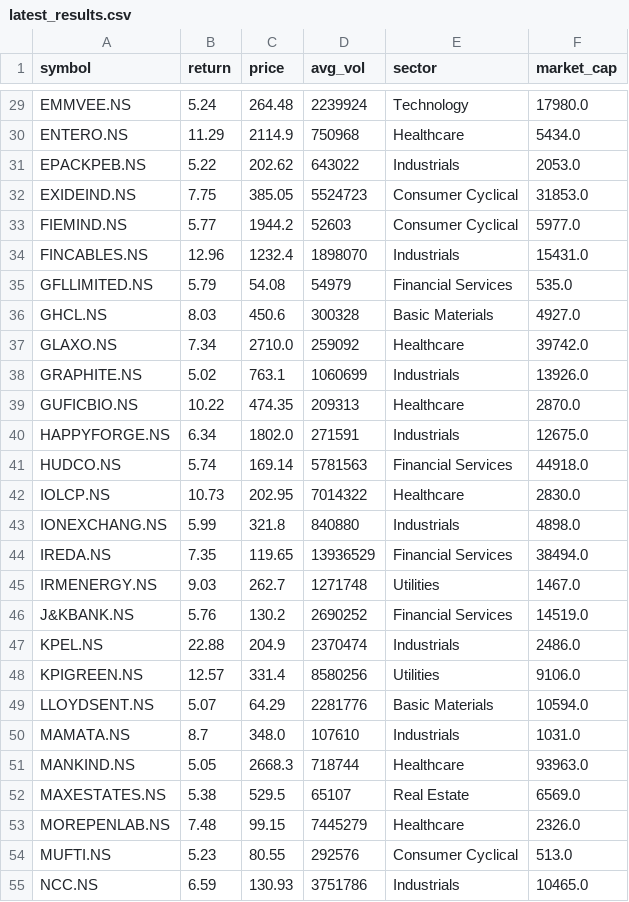
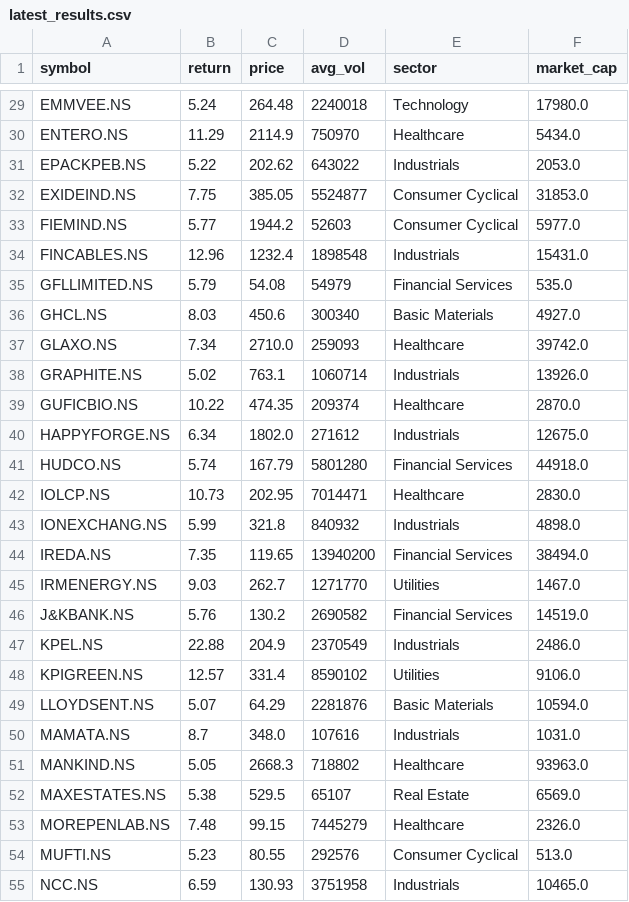
Before and after one commit to krishnamoorthyr3108-lab/Stock_alerts_Krishnamoorthy, a CSV file: latest_results.csv, drawn as a sheet; only a part is shown, gaps mark what is left out; the diff covers the shown part only; the diff names each change by its address in the sheet, - before the commit and + after, or states it on an @@ line.

```diff
--- a/latest_results.csv
+++ b/latest_results.csv
-D29 (avg_vol): 2239924
+D29 (avg_vol): 2240018
-D30 (avg_vol): 750968
+D30 (avg_vol): 750970
-D32 (avg_vol): 5524723
+D32 (avg_vol): 5524877
-D34 (avg_vol): 1898070
+D34 (avg_vol): 1898548
-D36 (avg_vol): 300328
+D36 (avg_vol): 300340
-D37 (avg_vol): 259092
+D37 (avg_vol): 259093
-D38 (avg_vol): 1060699
+D38 (avg_vol): 1060714
-D39 (avg_vol): 209313
+D39 (avg_vol): 209374
-D40 (avg_vol): 271591
+D40 (avg_vol): 271612
-C41 (price): 169.14
+C41 (price): 167.79
-D41 (avg_vol): 5781563
+D41 (avg_vol): 5801280
-D42 (avg_vol): 7014322
+D42 (avg_vol): 7014471
-D43 (avg_vol): 840880
+D43 (avg_vol): 840932
-D44 (avg_vol): 13936529
+D44 (avg_vol): 13940200
-D45 (avg_vol): 1271748
+D45 (avg_vol): 1271770
-D46 (avg_vol): 2690252
+D46 (avg_vol): 2690582
-D47 (avg_vol): 2370474
+D47 (avg_vol): 2370549
-D48 (avg_vol): 8580256
+D48 (avg_vol): 8590102
-D49 (avg_vol): 2281776
+D49 (avg_vol): 2281876
-D50 (avg_vol): 107610
+D50 (avg_vol): 107616
-D51 (avg_vol): 718744
+D51 (avg_vol): 718802
-D55 (avg_vol): 3751786
+D55 (avg_vol): 3751958
```
Also changed, not shown: 41 edited cells elsewhere in this file.
